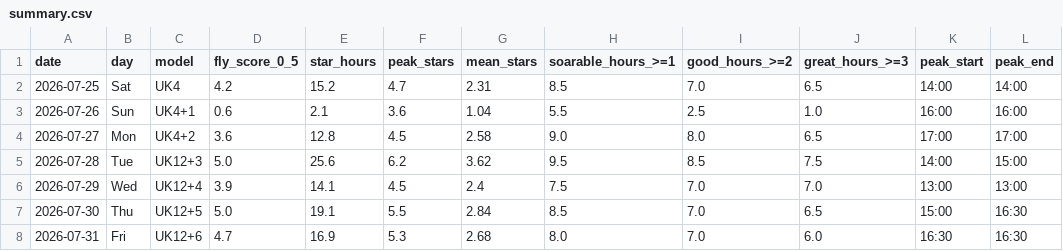
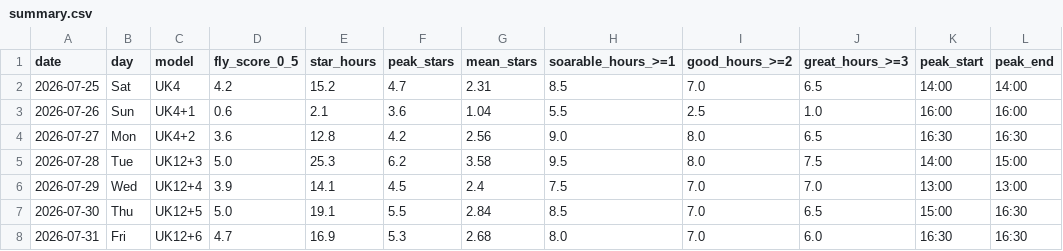
Before and after one commit to kitebuggy/rasp-cambridge, a CSV file: public/charts/summary.csv, drawn as a sheet.

```diff
--- a/public/charts/summary.csv
+++ b/public/charts/summary.csv
@@ -3,4 +3,4 @@ date,day,model,fly_score_0_5,star_hours,peak_stars,mean_stars,soarable_hours_>=1
 2026-07-26,Sun,UK4+1,0.6,2.1,3.6,1.04,5.5,2.5,1.0,16:00,16:00
-2026-07-27,Mon,UK4+2,3.6,12.8,4.5,2.58,9.0,8.0,6.5,17:00,17:00
-2026-07-28,Tue,UK12+3,5.0,25.6,6.2,3.62,9.5,8.5,7.5,14:00,15:00
+2026-07-27,Mon,UK4+2,3.6,12.8,4.2,2.56,9.0,8.0,6.5,16:30,16:30
+2026-07-28,Tue,UK12+3,5.0,25.3,6.2,3.58,9.5,8.0,7.5,14:00,15:00
 2026-07-29,Wed,UK12+4,3.9,14.1,4.5,2.4,7.5,7.0,7.0,13:00,13:00
```
Also changed, not shown: public/charts/halfhour.csv.
